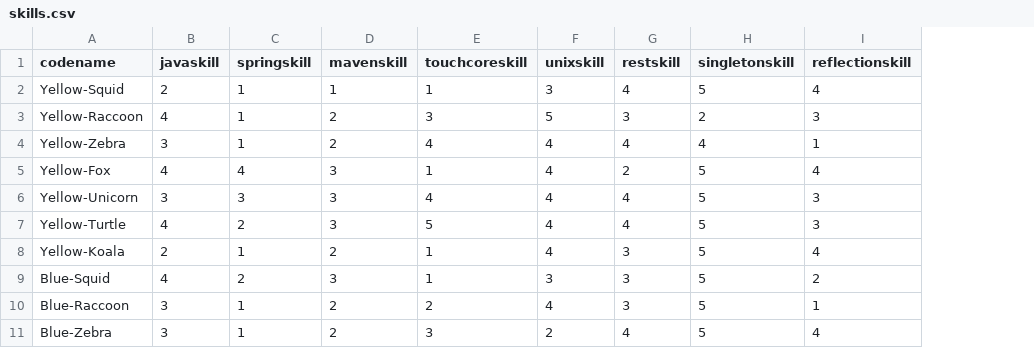
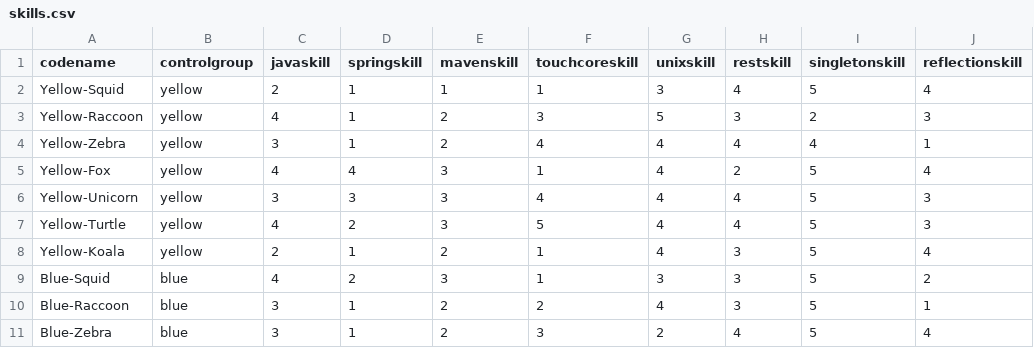
Before and after one commit to m5c/RestifyJupyter, a CSV file: source-csv-files/skills.csv, drawn as a sheet; only a part is shown; the diff names each change by its address in the sheet, - before the commit and + after, or states it on an @@ line.

Commit message:
Added bean class for control groups

```diff
--- a/source-csv-files/skills.csv
+++ b/source-csv-files/skills.csv
+column B (controlgroup), rows 2-11: yellow | yellow | yellow | yellow | yellow | yellow | yellow | blue | blue | blue
```
Also changed, not shown: 19 other files.
